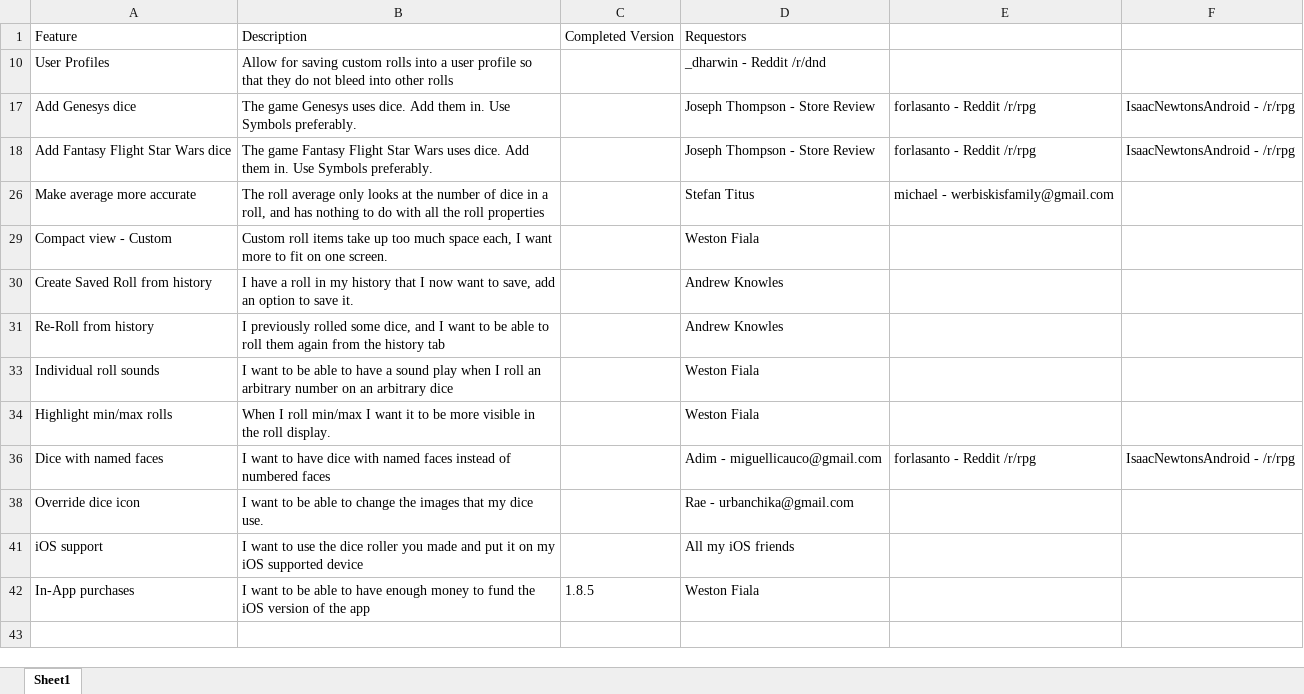
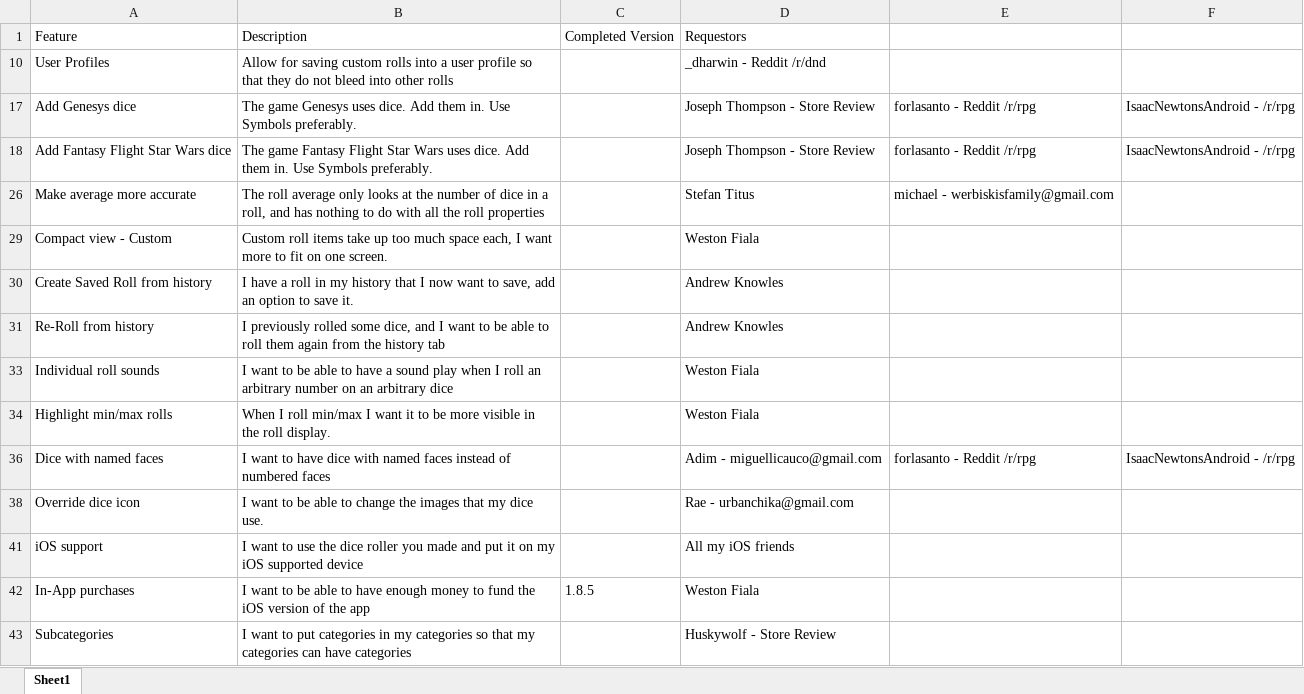
Before and after one commit to westonsfiala/CustomDiceRoller, an Excel workbook: Feature_Tracker.xlsx, sheet Sheet1, drawn as a sheet; values as stored, in another font and other column widths than the file's, no borders; the diff names each change by its address in the sheet, - before the commit and + after, or states it on an @@ line.

Commit message:
Updated feature tracker

```diff
--- a/Feature_Tracker.xlsx (sheet Sheet1)
+++ b/Feature_Tracker.xlsx (sheet Sheet1)
+row 43: Subcategories | I want to put categories in my categories so that my categories can have categories |  | Huskywolf - Store Review
```
